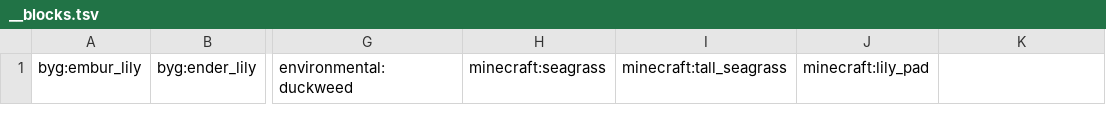
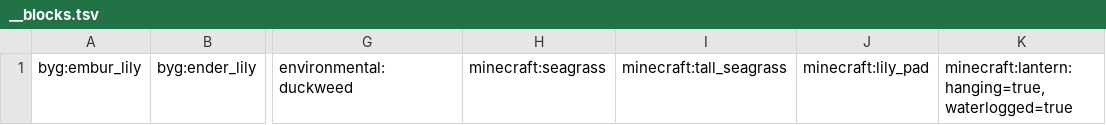
Before and after one commit to camplowell/block_properties, a TSV file: data/sway/slow/__blocks.tsv, drawn as a sheet; only a part is shown, gaps mark what is left out; the diff names each change by its address in the sheet, - before the commit and + after, or states it on an @@ line.

```diff
--- a/data/sway/slow/__blocks.tsv
+++ b/data/sway/slow/__blocks.tsv
-K1: (empty)
+K1: minecraft:lantern:hanging=true,waterlogged=true
```
Also changed, not shown: data/sway/__blocks.tsv, 1 other file.
